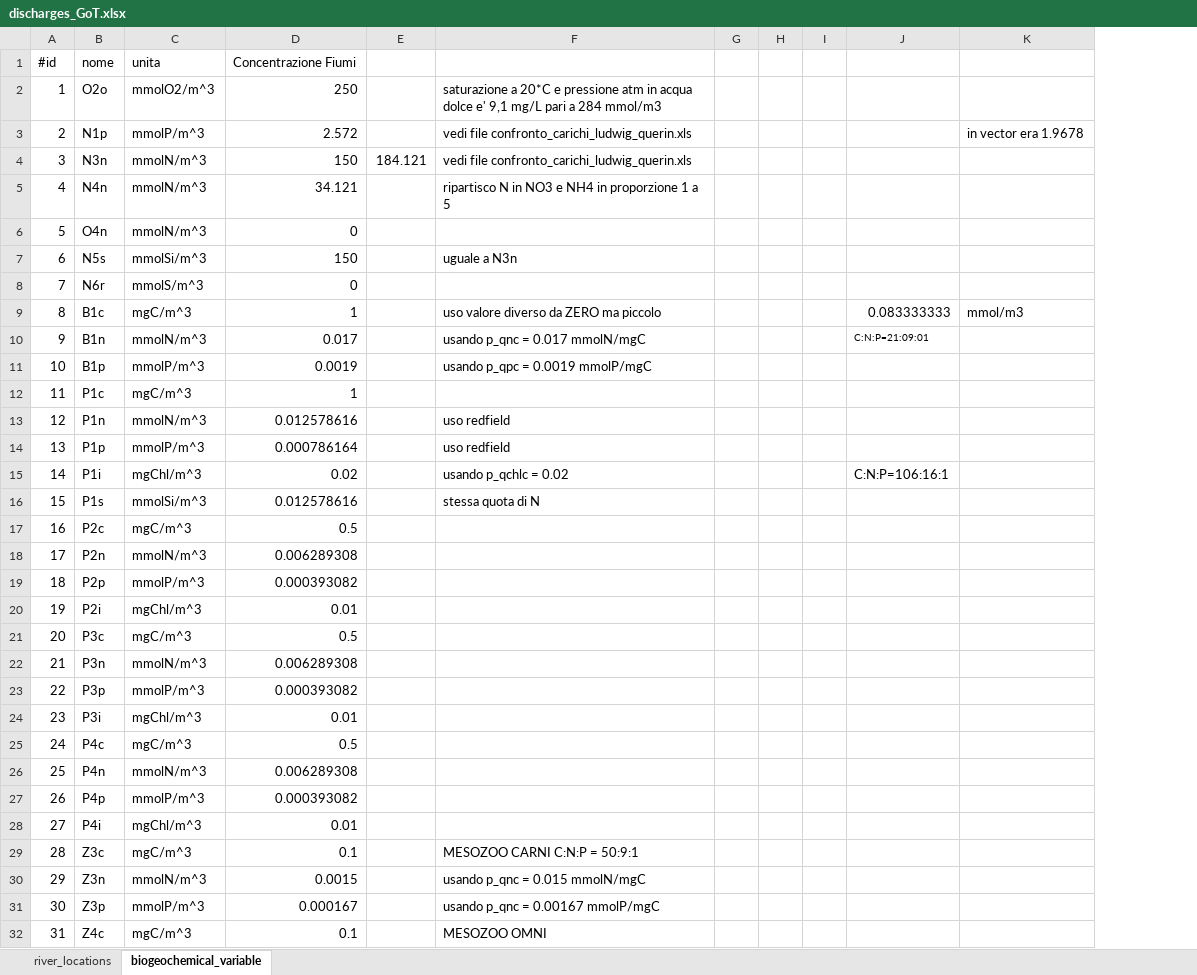
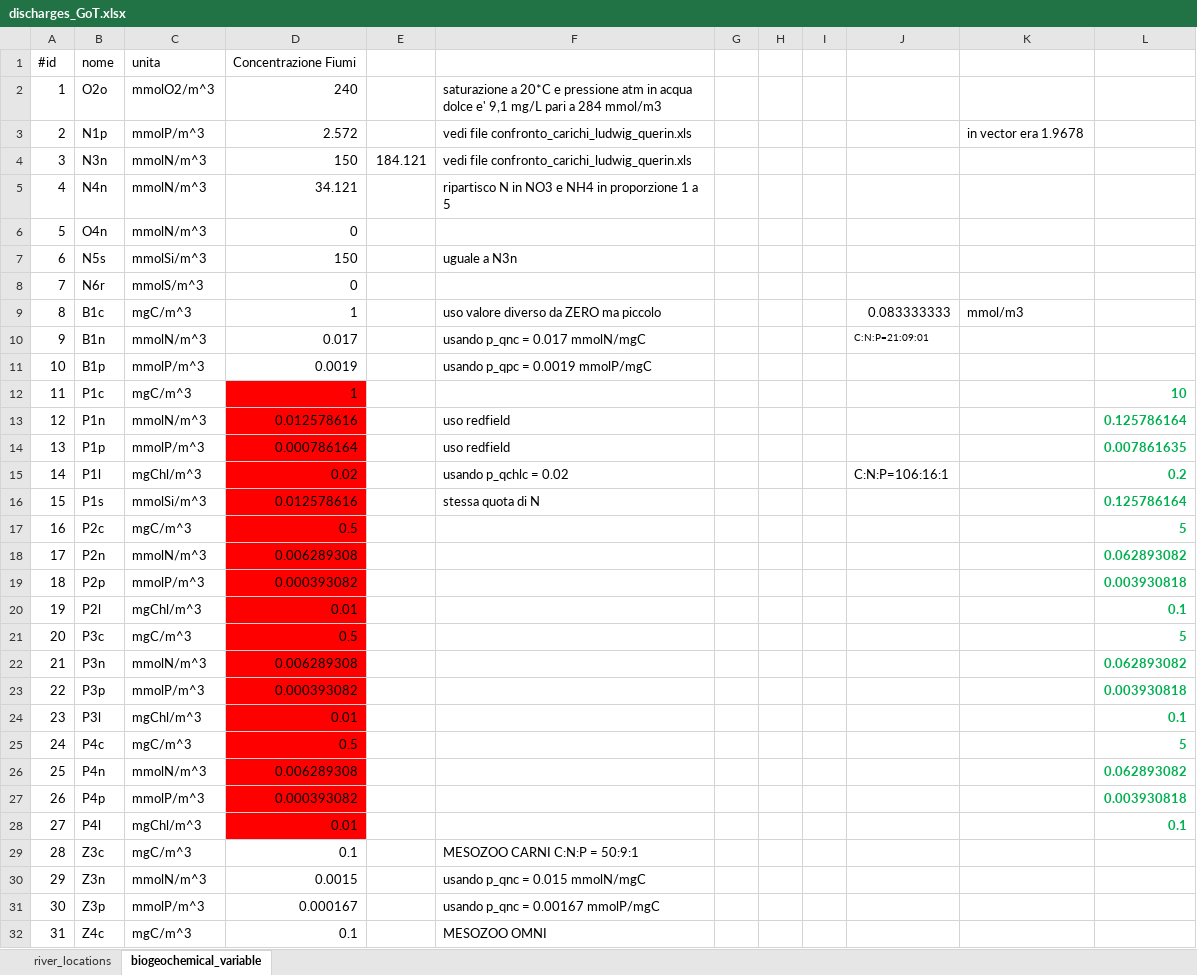
Before and after one commit to inogs/MITgcm_BC_IC, an Excel workbook: static-data/masks/GoT/discharges_GoT.xlsx, sheet biogeochemical_variable, drawn as a sheet; only a part is shown; values as stored, in another font and other column widths than the file's, no borders; the diff covers the shown part only; the diff names each change by its address in the sheet, - before the commit and + after, or states it on an @@ line.

```diff
--- a/static-data/masks/GoT/discharges_GoT.xlsx (sheet biogeochemical_variable)
+++ b/static-data/masks/GoT/discharges_GoT.xlsx (sheet biogeochemical_variable)
+column L, rows 12-28: 10 | 0.125786164 | 0.007861635 | 0.2 | 0.125786164 | 5 | 0.062893082 | 0.003930818 | 0.1 | 5 | 0.062893082 | 0.003930818 | 0.1 | 5 | 0.062893082 | 0.003930818 | 0.1
-D2: 250
+D2: 240
-D12:D28 fill: none
+D12:D28 fill: #FF0000
-B15: P1i
+B15: P1l
-B20: P2i
+B20: P2l
-B24: P3i
+B24: P3l
-B28: P4i
+B28: P4l
```
Also changed, not shown: 1 added row, 1 removed row and 6 edited cells elsewhere in this sheet, sheet river_locations, formulas that keep their value.
